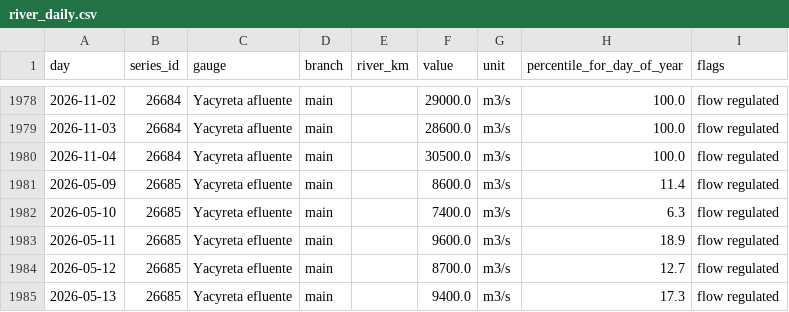
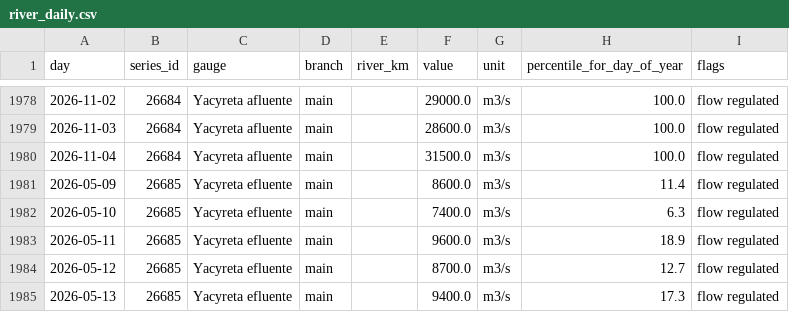
Before and after one commit to ammarmahfoud90/parana-crecida, a CSV file: site/data/csv/river_daily.csv, drawn as a sheet; only a part is shown, gaps mark what is left out.

```diff
--- a/site/data/csv/river_daily.csv
+++ b/site/data/csv/river_daily.csv
@@ -1979,3 +1979,3 @@ day,series_id,gauge,branch,river_km,value,unit,percentile_for_day_of_year,flags
 2026-11-03,26684,Yacyreta afluente,main,,28600.0,m3/s,100.0,flow regulated
-2026-11-04,26684,Yacyreta afluente,main,,30500.0,m3/s,100.0,flow regulated
+2026-11-04,26684,Yacyreta afluente,main,,31500.0,m3/s,100.0,flow regulated
 2026-05-09,26685,Yacyreta efluente,main,,8600.0,m3/s,11.4,flow regulated
```
Also changed, not shown: 12 other files.
